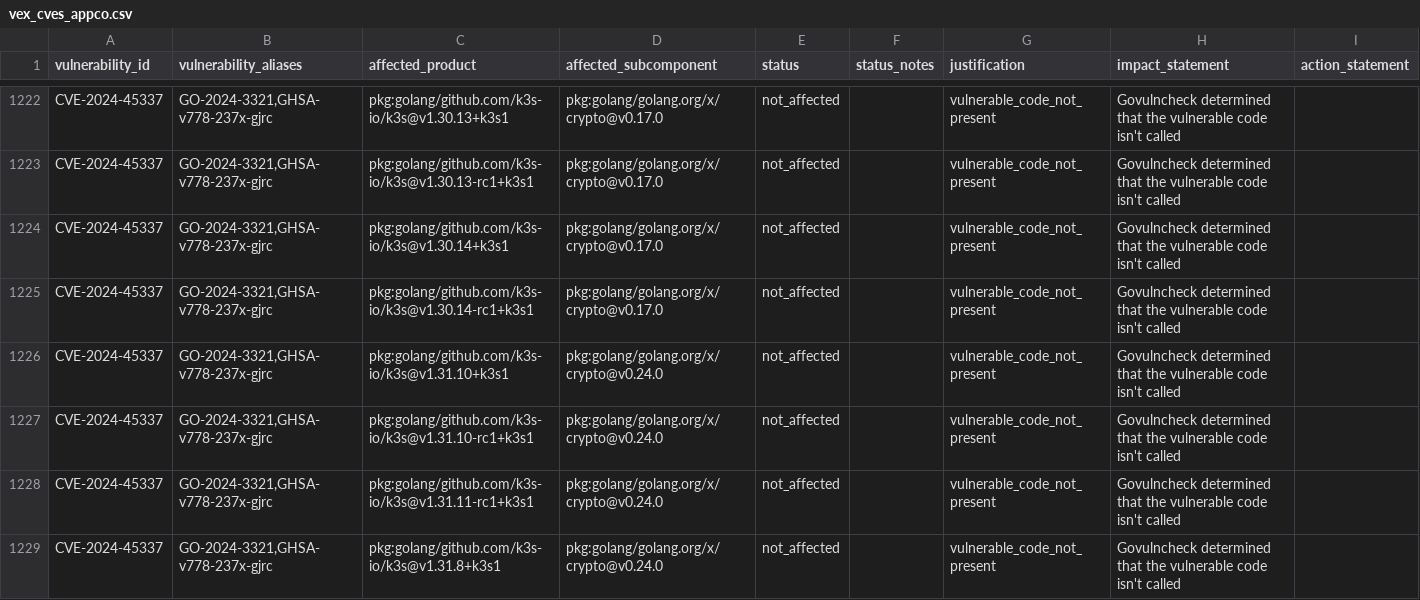
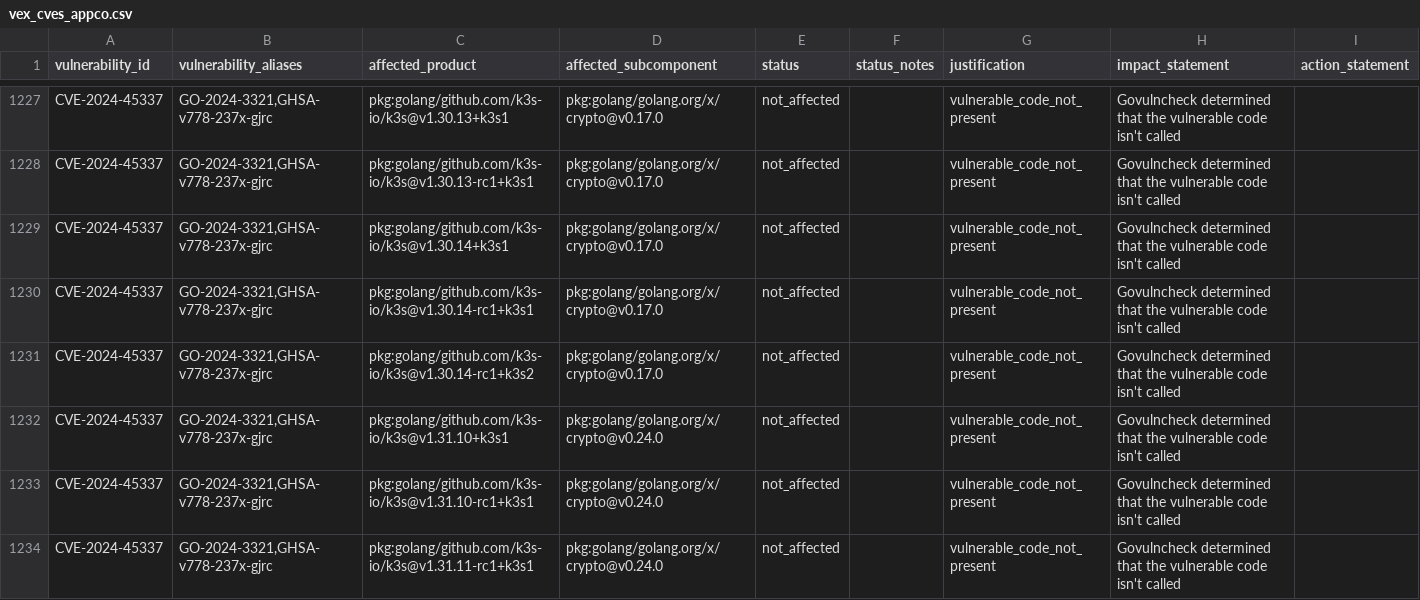
Before and after one commit to rancher/vexhub, a CSV file: reports/vex_cves_appco.csv, drawn as a sheet; only a part is shown, gaps mark what is left out; the shorter side is filled out with more unchanged rows; the diff covers the shown part only; the diff names each change by its address in the sheet, - before the commit and + after, or states it on an @@ line.

```diff
--- a/reports/vex_cves_appco.csv
+++ b/reports/vex_cves_appco.csv
+row 1231: CVE-2024-45337 | GO-2024-3321,GHSA-v778-237x-gjrc | pkg:golang/github.com/k3s-io/k3s@v1.30.14-rc1+k3s2 | pkg:golang/golang.org/x/crypto@v0.17.0 | not_affected |  | vulnerable_code_not_present | Govulncheck determined that the vulnerable code isn't called
```
Also changed, not shown: 13 added rows elsewhere in this file, 10 other files.
